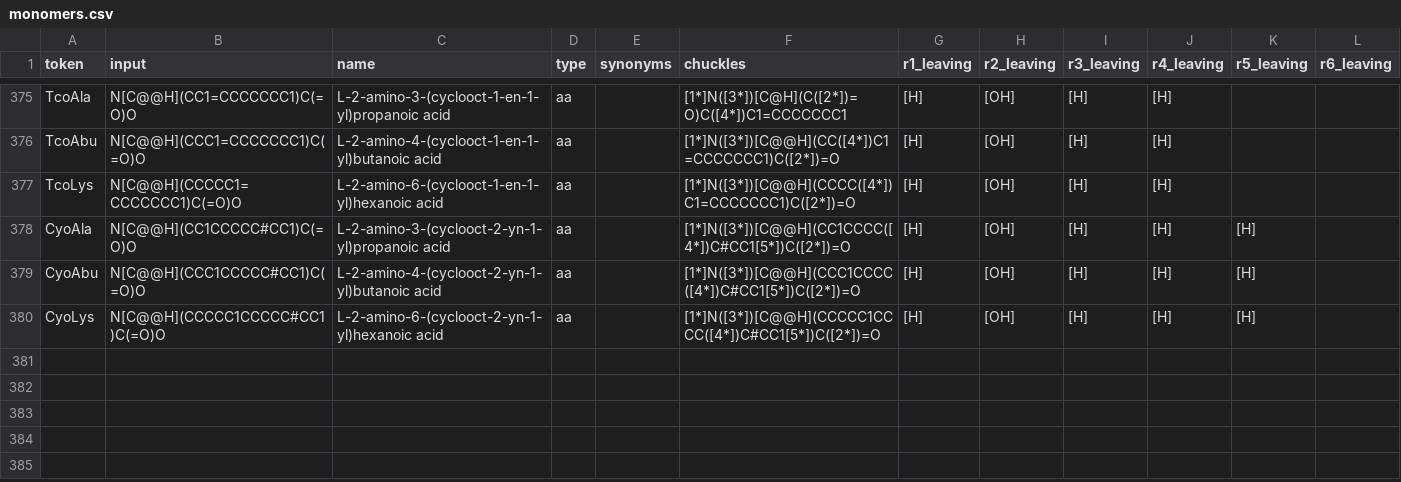
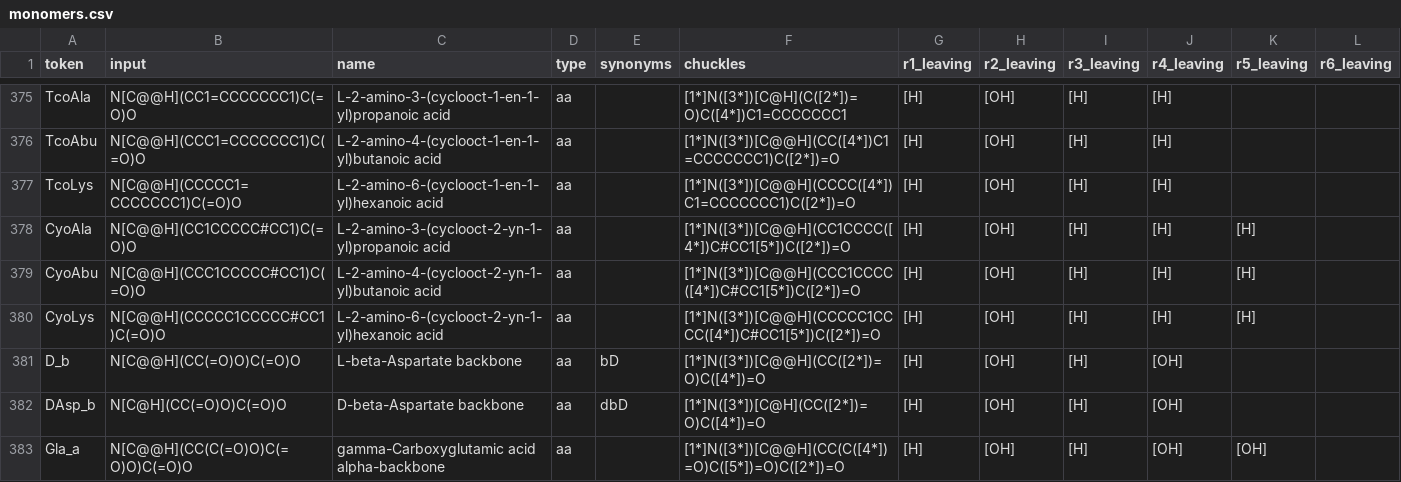
Before and after one commit to anagnorisis2peripeteia/cabiln, a CSV file: src/pyPept/data/monomers.csv, drawn as a sheet; only a part is shown, gaps mark what is left out; the diff names each change by its address in the sheet, - before the commit and + after, or states it on an @@ line.

Commit message:
Add beta/gamma backbone variant monomers and multi-orientation pipeline
* find_all_backbone_slots(mol): returns ALL (N, COOH) pairings sorted by
  path length; each distinct COOH yields one pairing, ordered alpha < beta
  < gamma < delta.

* pre_activate_all(smiles): calls pre_activate once per pairing, producing
  one ActivationResult per backbone orientation with auto-suffixes
  ('', '_b', '_g', '_d').

* pre_activate: new backbone_indices param bypasses find_backbone_slots for
  forced-orientation registration; used internally by pre_activate_all.

* register_monomer: threads backbone_indices through to pre_activate so
  callers can register specific orientations via the programmatic API.

* monomers.csv + monomers.sdf: three new library entries
  - D_b:    L-Aspartate with beta-backbone (R2 = beta-COOH, R4 = alpha-COOH)
  - DAsp_b: D-Aspartate with beta-backbone
  - Gla_a:  gamma-Carboxyglutamic acid with alpha-backbone (R2 = alpha-COOH,
            R4/R5 = the two gamma-COOHs); complements existing Gla entry
            which uses gamma-backbone.

E_g/DGlu_g variants are not added because gGlu/D_gGlu already cover those
backbone orientations (verified by canonical SMILES comparison).

```diff
--- a/src/pyPept/data/monomers.csv
+++ b/src/pyPept/data/monomers.csv
+row 381: D_b | N[C@@H](CC(=O)O)C(=O)O | L-beta-Aspartate backbone | aa | bD | [1*]N([3*])[C@@H](CC([2*])=O)C([4*])=O | [H] | [OH] | [H] | [OH]
+row 382: DAsp_b | N[C@H](CC(=O)O)C(=O)O | D-beta-Aspartate backbone | aa | dbD | [1*]N([3*])[C@H](CC([2*])=O)C([4*])=O | [H] | [OH] | [H] | [OH]
+row 383: Gla_a | N[C@@H](CC(C(=O)O)C(=O)O)C(=O)O | gamma-Carboxyglutamic acid alpha-backbone | aa |  | [1*]N([3*])[C@@H](CC(C([4*])=O)C([5*])=O)C([2*])=O | [H] | [OH] | [H] | [OH] | [OH]
```
Also changed, not shown: 3 other files.
